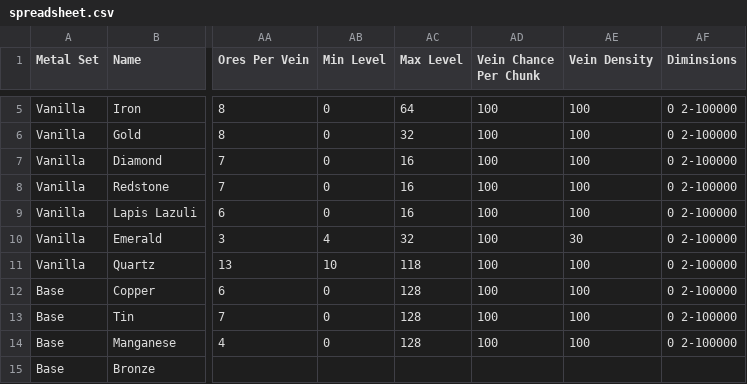
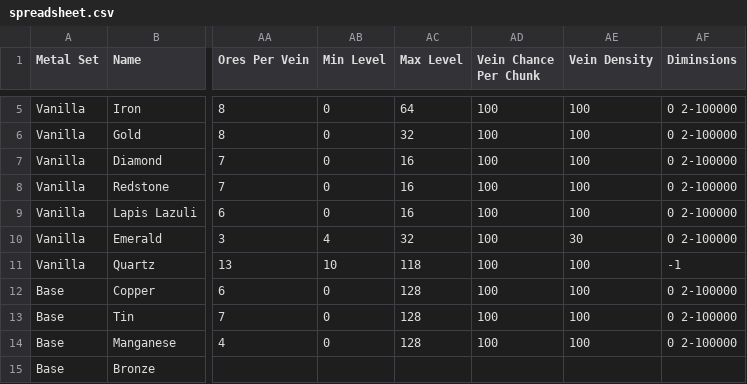
Before and after one commit to RebelKeithy/Metallurgy3, a CSV file: resources/spreadsheet.csv, drawn as a sheet; only a part is shown, gaps mark what is left out; the diff names each change by its address in the sheet, - before the commit and + after, or states it on an @@ line.

```diff
--- a/resources/spreadsheet.csv
+++ b/resources/spreadsheet.csv
-AF11 (Diminsions): 0 2-100000
+AF11 (Diminsions): -1
```
Also changed, not shown: 18 other files.
